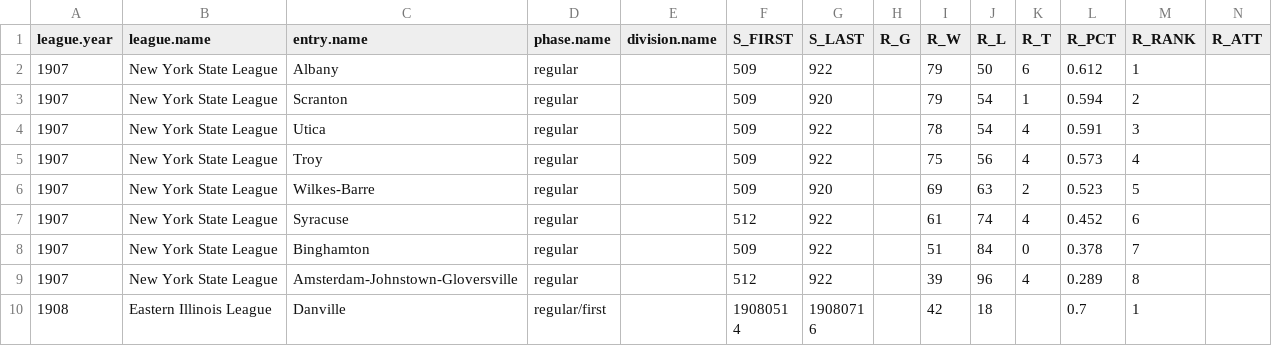
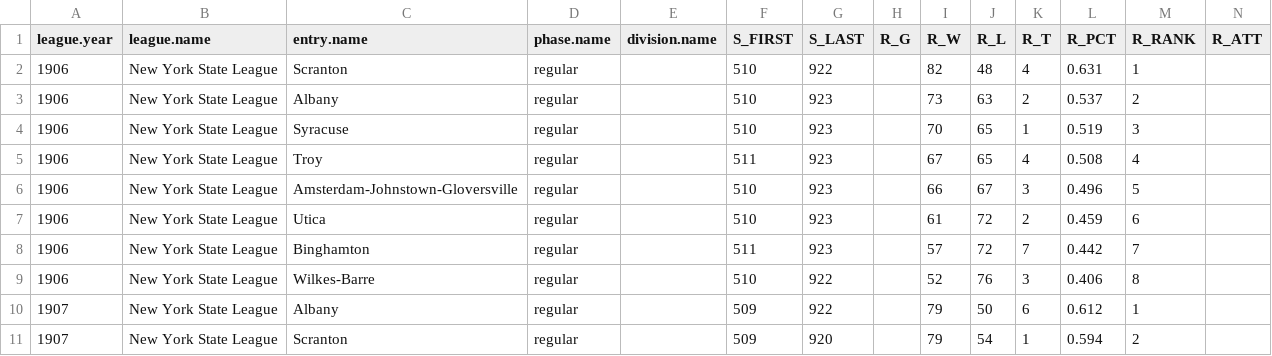
Before and after one commit to doc22940/minoraverages, a CSV file: processed/Nemec/playing_team.csv, drawn as a sheet; only a part is shown; the shorter side is filled out with more unchanged rows; rows hold the shown columns only; the diff names each change by its address in the sheet, - before the commit and + after, or states it on an @@ line.

Commit message:
Added 1906 New York State League from Ray Nemec.

```diff
--- a/processed/Nemec/playing_team.csv
+++ b/processed/Nemec/playing_team.csv
+row 2: 1906 | New York State League | Scranton | regular |  | 510 | 922 |  | 82 | 48 | 4 | 0.631 | 1
+row 3: 1906 | New York State League | Albany | regular |  | 510 | 923 |  | 73 | 63 | 2 | 0.537 | 2
+row 4: 1906 | New York State League | Syracuse | regular |  | 510 | 923 |  | 70 | 65 | 1 | 0.519 | 3
+row 5: 1906 | New York State League | Troy | regular |  | 511 | 923 |  | 67 | 65 | 4 | 0.508 | 4
+row 6: 1906 | New York State League | Amsterdam-Johnstown-Gloversville | regular |  | 510 | 923 |  | 66 | 67 | 3 | 0.496 | 5
+row 7: 1906 | New York State League | Utica | regular |  | 510 | 923 |  | 61 | 72 | 2 | 0.459 | 6
+row 8: 1906 | New York State League | Binghamton | regular |  | 511 | 923 |  | 57 | 72 | 7 | 0.442 | 7
+row 9: 1906 | New York State League | Wilkes-Barre | regular |  | 510 | 922 |  | 52 | 76 | 3 | 0.406 | 8
```
Also changed, not shown: processed/Nemec/managing_individual.csv, 3 other files.
